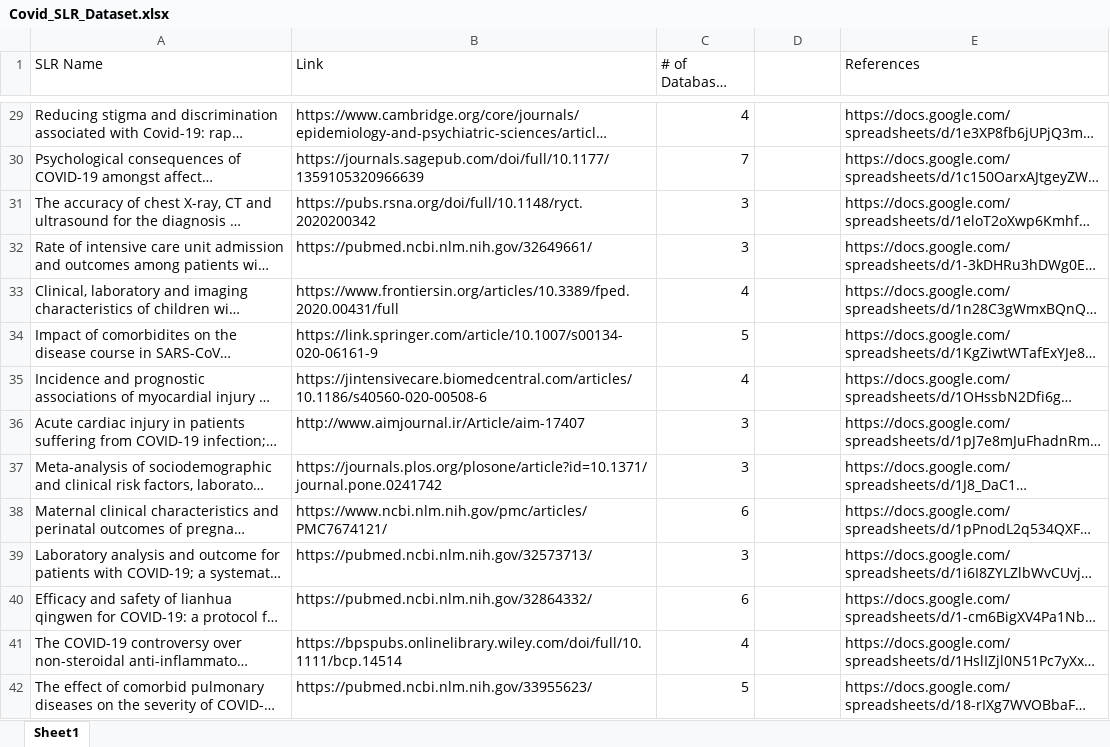
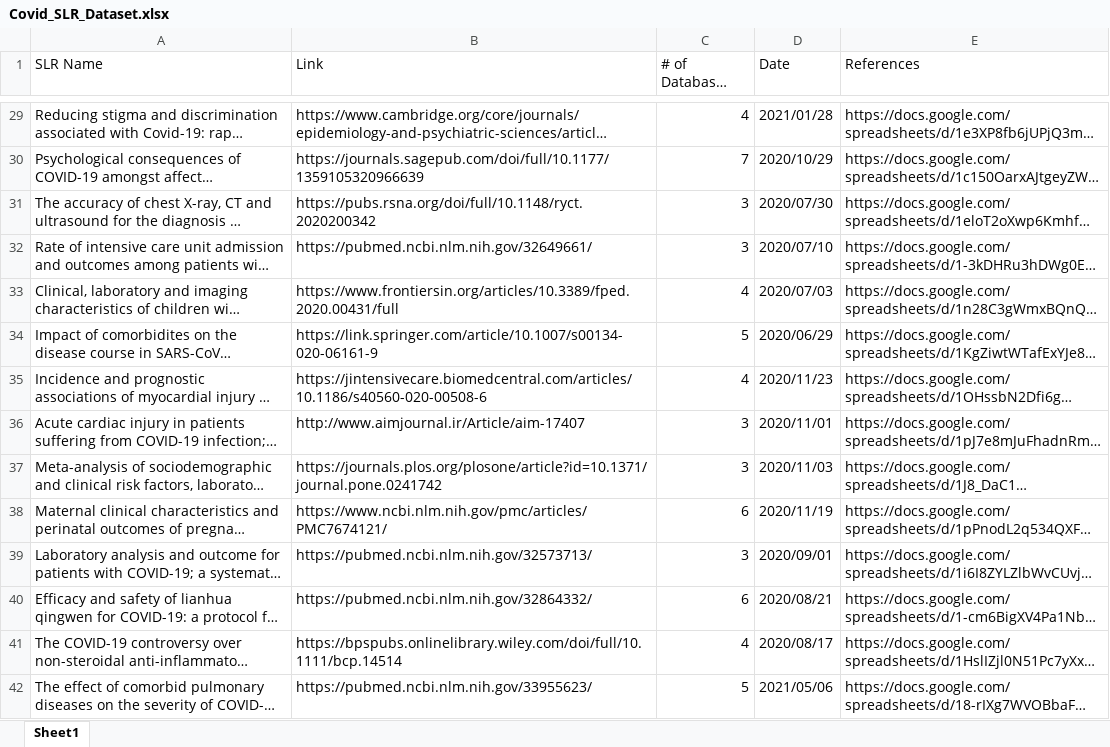
Before and after one commit to cattiestsine75/covidClefPublic, an Excel workbook: Covid_19_Dataset_and_References/Covid_SLR_Dataset.xlsx, sheet Sheet1, drawn as a sheet; only a part is shown, gaps mark what is left out; long unchanged cells end in …; values as stored, in another font and other column widths than the file's, no cell formats; charts and pictures not drawn; the diff covers the shown part only; the diff names each change by its address in the sheet, - before the commit and + after, or states it on an @@ line.

Commit message:
Filled in dates on SLR Dataset sheet

```diff
--- a/Covid_19_Dataset_and_References/Covid_SLR_Dataset.xlsx (sheet Sheet1)
+++ b/Covid_19_Dataset_and_References/Covid_SLR_Dataset.xlsx (sheet Sheet1)
-D1: (empty)
+D1: Date
-D29 (Date): (empty)
+D29 (Date): 2021/01/28
-D30 (Date): (empty)
+D30 (Date): 2020/10/29
-D31 (Date): (empty)
+D31 (Date): 2020/07/30
-D32 (Date): (empty)
+D32 (Date): 2020/07/10
-D33 (Date): (empty)
+D33 (Date): 2020/07/03
-D34 (Date): (empty)
+D34 (Date): 2020/06/29
-D35 (Date): (empty)
+D35 (Date): 2020/11/23
-D36 (Date): (empty)
+D36 (Date): 2020/11/01
-D37 (Date): (empty)
+D37 (Date): 2020/11/03
-D38 (Date): (empty)
+D38 (Date): 2020/11/19
-D39 (Date): (empty)
+D39 (Date): 2020/09/01
-D40 (Date): (empty)
+D40 (Date): 2020/08/21
-D41 (Date): (empty)
+D41 (Date): 2020/08/17
-D42 (Date): (empty)
+D42 (Date): 2021/05/06
```
Also changed, not shown: 97 edited cells elsewhere in this sheet, cell formats, charts or pictures, 4 other files.
